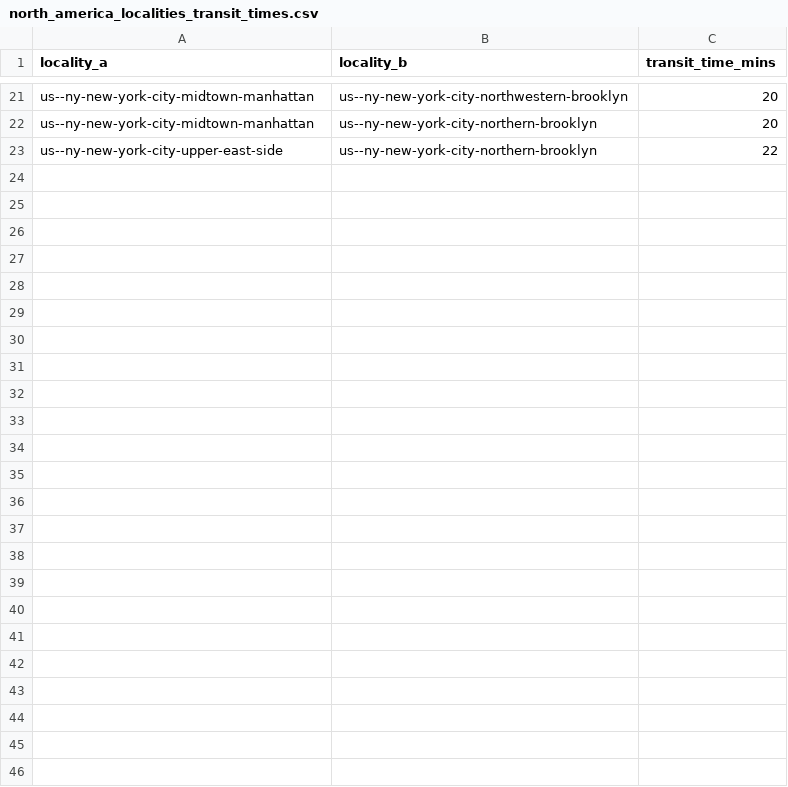
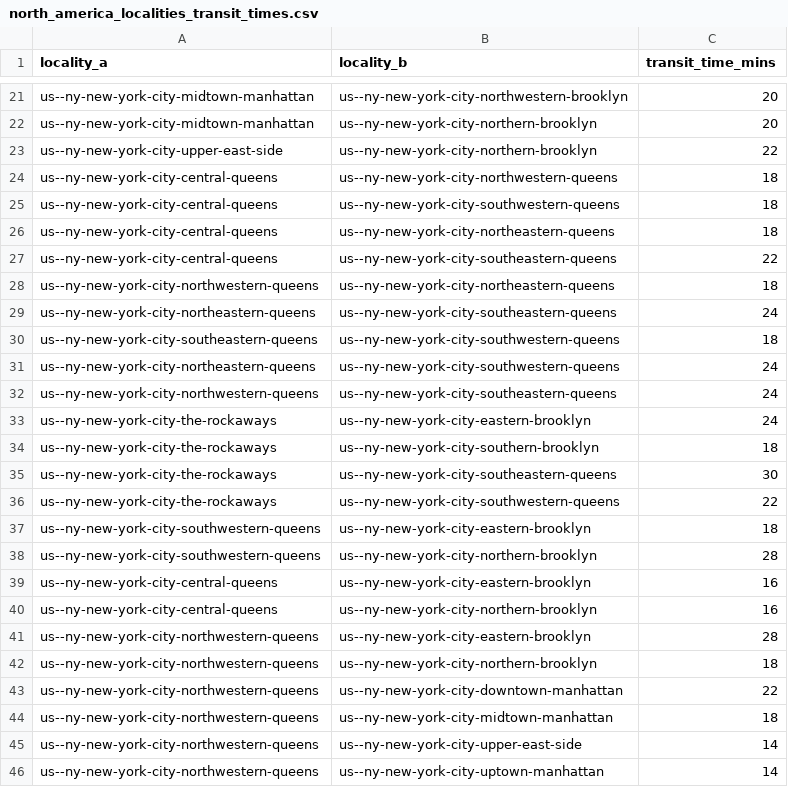
Before and after one commit to Jaza/world-locality-transit-graph, a CSV file: csv/north_america_localities_transit_times.csv, drawn as a sheet; only a part is shown, gaps mark what is left out; the diff names each change by its address in the sheet, - before the commit and + after, or states it on an @@ line.

Commit message:
Queens data

```diff
--- a/csv/north_america_localities_transit_times.csv
+++ b/csv/north_america_localities_transit_times.csv
+row 24: us--ny-new-york-city-central-queens | us--ny-new-york-city-northwestern-queens | 18
+row 25: us--ny-new-york-city-central-queens | us--ny-new-york-city-southwestern-queens | 18
+row 26: us--ny-new-york-city-central-queens | us--ny-new-york-city-northeastern-queens | 18
+row 27: us--ny-new-york-city-central-queens | us--ny-new-york-city-southeastern-queens | 22
+row 28: us--ny-new-york-city-northwestern-queens | us--ny-new-york-city-northeastern-queens | 18
+row 29: us--ny-new-york-city-northeastern-queens | us--ny-new-york-city-southeastern-queens | 24
+row 30: us--ny-new-york-city-southeastern-queens | us--ny-new-york-city-southwestern-queens | 18
+row 31: us--ny-new-york-city-northeastern-queens | us--ny-new-york-city-southwestern-queens | 24
+row 32: us--ny-new-york-city-northwestern-queens | us--ny-new-york-city-southeastern-queens | 24
+row 33: us--ny-new-york-city-the-rockaways | us--ny-new-york-city-eastern-brooklyn | 24
+row 34: us--ny-new-york-city-the-rockaways | us--ny-new-york-city-southern-brooklyn | 18
+row 35: us--ny-new-york-city-the-rockaways | us--ny-new-york-city-southeastern-queens | 30
+row 36: us--ny-new-york-city-the-rockaways | us--ny-new-york-city-southwestern-queens | 22
+row 37: us--ny-new-york-city-southwestern-queens | us--ny-new-york-city-eastern-brooklyn | 18
+row 38: us--ny-new-york-city-southwestern-queens | us--ny-new-york-city-northern-brooklyn | 28
+row 39: us--ny-new-york-city-central-queens | us--ny-new-york-city-eastern-brooklyn | 16
+row 40: us--ny-new-york-city-central-queens | us--ny-new-york-city-northern-brooklyn | 16
+row 41: us--ny-new-york-city-northwestern-queens | us--ny-new-york-city-eastern-brooklyn | 28
+row 42: us--ny-new-york-city-northwestern-queens | us--ny-new-york-city-northern-brooklyn | 18
+row 43: us--ny-new-york-city-northwestern-queens | us--ny-new-york-city-downtown-manhattan | 22
+row 44: us--ny-new-york-city-northwestern-queens | us--ny-new-york-city-midtown-manhattan | 18
+row 45: us--ny-new-york-city-northwestern-queens | us--ny-new-york-city-upper-east-side | 14
+row 46: us--ny-new-york-city-northwestern-queens | us--ny-new-york-city-uptown-manhattan | 14
```
Also changed, not shown: csv/north_america_localities.csv, 1 other file.
